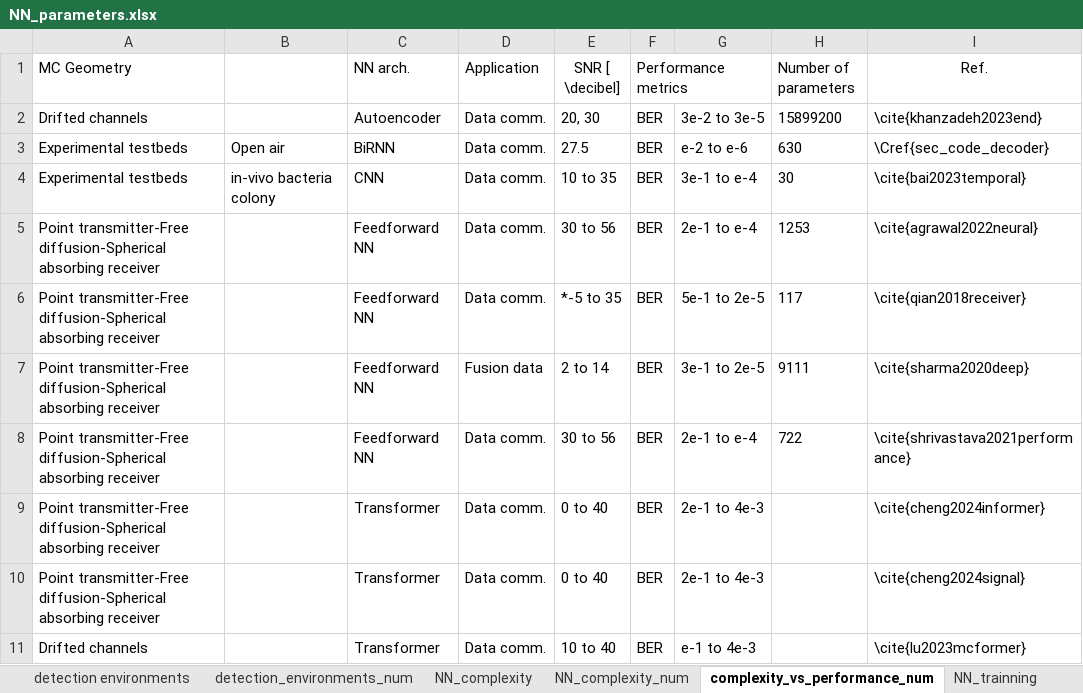
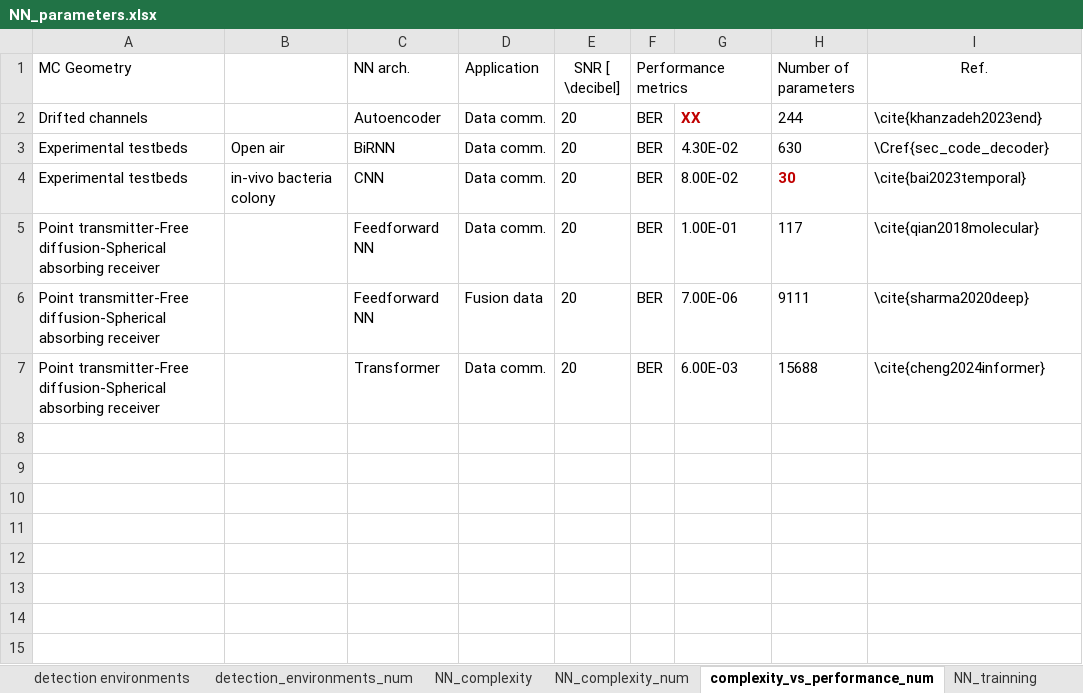
Before and after one commit to tkn-tub/NN_molecular_communications, an Excel workbook: Tables/NN_parameters.xlsx, sheet complexity_vs_performance_num, drawn as a sheet; values as stored, in another font and other column widths than the file's, no borders; removed rows and columns are numbered as before the commit, all else as after; the diff names each change by its address in the sheet, - before the commit and + after, or states it on an @@ line.

```diff
--- a/Tables/NN_parameters.xlsx (sheet complexity_vs_performance_num)
+++ b/Tables/NN_parameters.xlsx (sheet complexity_vs_performance_num)
-E2 (SNR [ \decibel]): 20, 30
+E2 (SNR [ \decibel]): 20
-G2: 3e-2 to 3e-5
+G2: XX
@@ G2 bold: off → on, text colour: black → #C00000 @@
-H2 (Number of parameters): 15899200
+H2 (Number of parameters): 244
-E3 (SNR [ \decibel]): 27.5
+E3 (SNR [ \decibel]): 20
-G3: e-2 to e-6
+G3: 4.30E-02
-E4 (SNR [ \decibel]): 10 to 35
+E4 (SNR [ \decibel]): 20
-G4: 3e-1 to e-4
+G4: 8.00E-02
@@ H4 bold: off → on, text colour: black → #C00000 @@
-row 5: Point transmitter-Free diffusion-Spherical absorbing receiver |  | Feedforward NN | Data comm. | 30 to 56 | BER | 2e-1 to e-4 | 1253 | \cite{agrawal2022neural}
-E5 (SNR [ \decibel]): *-5 to 35
+E5 (SNR [ \decibel]): 20
-G5: 5e-1 to 2e-5
+G5: 1.00E-01
-I5 (Ref.): \cite{qian2018receiver}
+I5 (Ref.): \cite{qian2018molecular}
-E6 (SNR [ \decibel]): 2 to 14
+E6 (SNR [ \decibel]): 20
-G6: 3e-1 to 2e-5
+G6: 7.00E-06
-row 8: Point transmitter-Free diffusion-Spherical absorbing receiver |  | Feedforward NN | Data comm. | 30 to 56 | BER | 2e-1 to e-4 | 722 | \cite{shrivastava2021performance}
-E7 (SNR [ \decibel]): 0 to 40
+E7 (SNR [ \decibel]): 20
-G7: 2e-1 to 4e-3
+G7: 6.00E-03
-H7 (Number of parameters): (empty)
+H7 (Number of parameters): 15688
-row 10: Point transmitter-Free diffusion-Spherical absorbing receiver |  | Transformer | Data comm. | 0 to 40 | BER | 2e-1 to 4e-3 |  | \cite{cheng2024signal}
-row 11: Drifted channels |  | Transformer | Data comm. | 10 to 40 | BER | e-1 to 4e-3 |  | \cite{lu2023mcformer}
```
Also changed, not shown: sheet NN_complexity_num, sheet detection environments, 13 other files.
